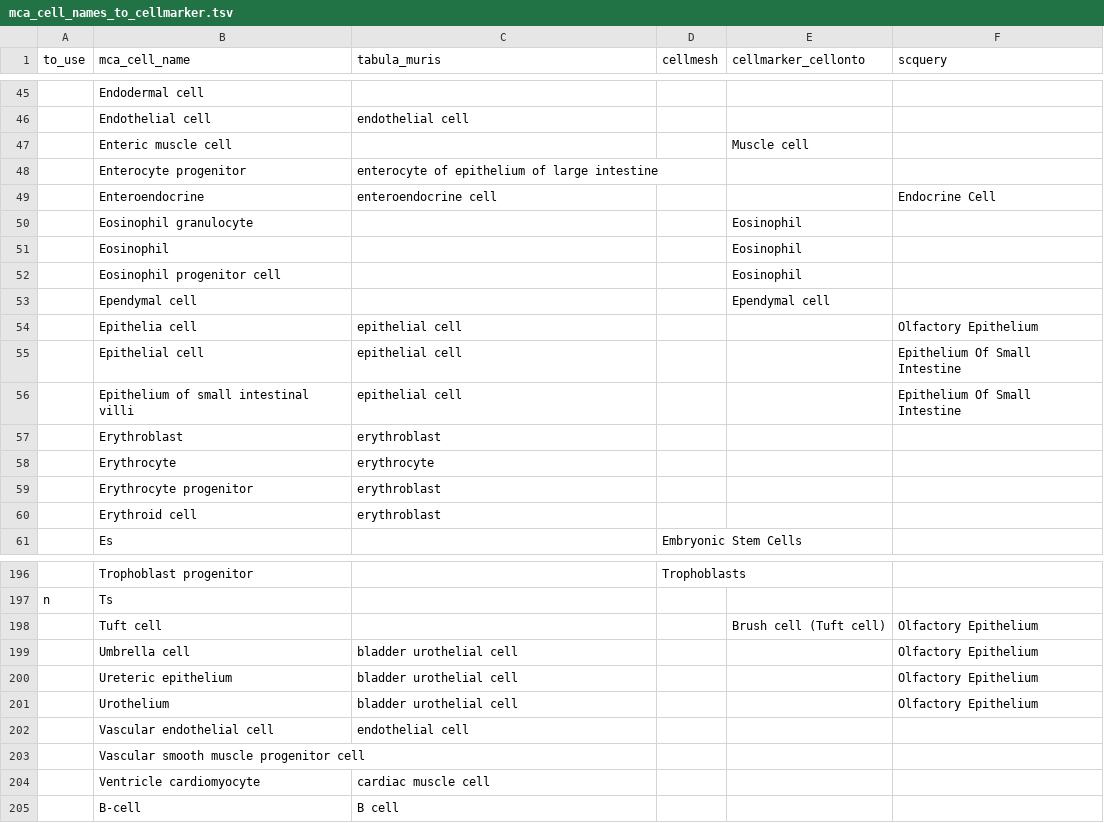
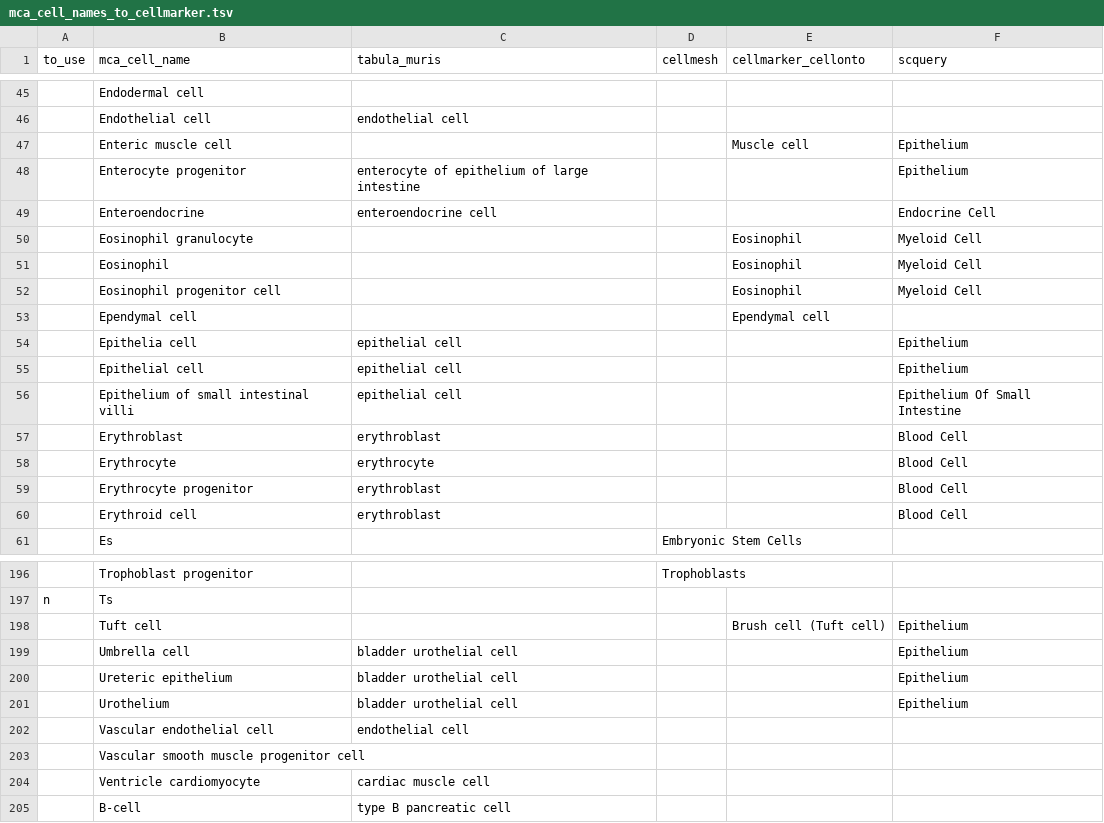
Before and after one commit to yjzhang/mouse_cell_query, a TSV file: mca_cell_names_to_cellmarker.tsv, drawn as a sheet; only a part is shown, gaps mark what is left out; the diff covers the shown part only; the diff names each change by its address in the sheet, - before the commit and + after, or states it on an @@ line.

```diff
--- a/mca_cell_names_to_cellmarker.tsv
+++ b/mca_cell_names_to_cellmarker.tsv
-F47:F48 (scquery): (empty)
+F47:F48 (scquery): Epithelium
-F50:F52 (scquery): (empty)
+F50:F52 (scquery): Myeloid Cell
-F54 (scquery): Olfactory Epithelium
+F54 (scquery): Epithelium
-F55 (scquery): Epithelium Of Small Intestine
+F55 (scquery): Epithelium
-F57:F60 (scquery): (empty)
+F57:F60 (scquery): Blood Cell
-F198:F201 (scquery): Olfactory Epithelium
+F198:F201 (scquery): Epithelium
-C205 (tabula_muris): B cell
+C205 (tabula_muris): type B pancreatic cell
```
Also changed, not shown: 20 edited cells elsewhere in this file, 6 other files.
